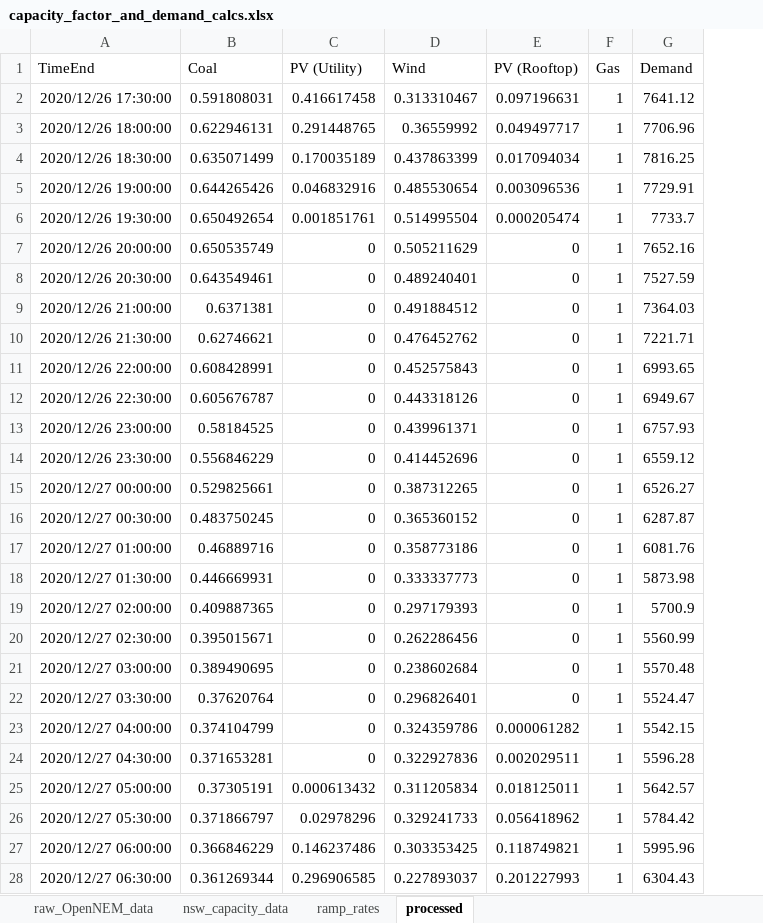
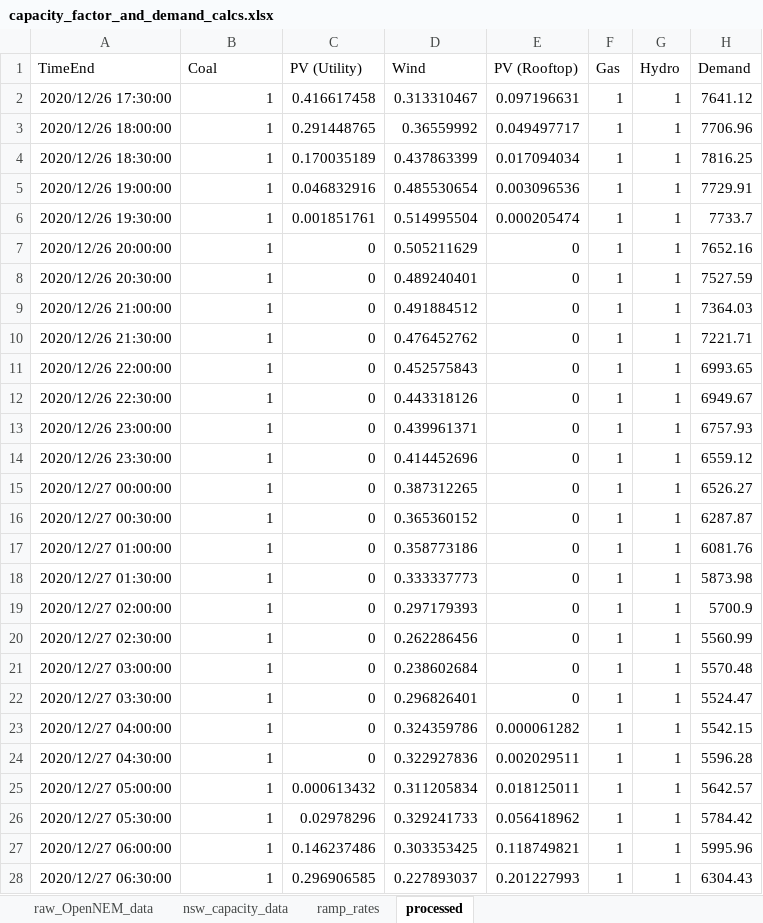
Before and after one commit to prakaa/sola5050, an Excel workbook: data/capacity_factor_and_demand_calcs.xlsx, sheet processed, drawn as a sheet; only a part is shown; values as stored, in another font and other column widths than the file's, no borders; the diff covers the shown part only; the diff names each change by its address in the sheet, - before the commit and + after, or states it on an @@ line.

Commit message:
change cap factor of synch gen and add hydro

```diff
--- a/data/capacity_factor_and_demand_calcs.xlsx (sheet processed)
+++ b/data/capacity_factor_and_demand_calcs.xlsx (sheet processed)
+column G (Hydro), rows 2-28: all 1
-B2 (Coal): 0.591808031
+B2 (Coal): 1
-B3 (Coal): 0.622946131
+B3 (Coal): 1
-B4 (Coal): 0.635071499
+B4 (Coal): 1
-B5 (Coal): 0.644265426
+B5 (Coal): 1
-B6 (Coal): 0.650492654
+B6 (Coal): 1
-B7 (Coal): 0.650535749
+B7 (Coal): 1
-B8 (Coal): 0.643549461
+B8 (Coal): 1
-B9 (Coal): 0.6371381
+B9 (Coal): 1
-B10 (Coal): 0.62746621
+B10 (Coal): 1
-B11 (Coal): 0.608428991
+B11 (Coal): 1
-B12 (Coal): 0.605676787
+B12 (Coal): 1
-B13 (Coal): 0.58184525
+B13 (Coal): 1
-B14 (Coal): 0.556846229
+B14 (Coal): 1
-B15 (Coal): 0.529825661
+B15 (Coal): 1
-B16 (Coal): 0.483750245
+B16 (Coal): 1
-B17 (Coal): 0.46889716
+B17 (Coal): 1
-B18 (Coal): 0.446669931
+B18 (Coal): 1
-B19 (Coal): 0.409887365
+B19 (Coal): 1
-B20 (Coal): 0.395015671
+B20 (Coal): 1
-B21 (Coal): 0.389490695
+B21 (Coal): 1
-B22 (Coal): 0.37620764
+B22 (Coal): 1
-B23 (Coal): 0.374104799
+B23 (Coal): 1
-B24 (Coal): 0.371653281
+B24 (Coal): 1
-B25 (Coal): 0.37305191
+B25 (Coal): 1
-B26 (Coal): 0.371866797
+B26 (Coal): 1
-B27 (Coal): 0.366846229
+B27 (Coal): 1
-B28 (Coal): 0.361269344
+B28 (Coal): 1
```
Also changed, not shown: 310 edited cells elsewhere in this sheet, 1 other file.
